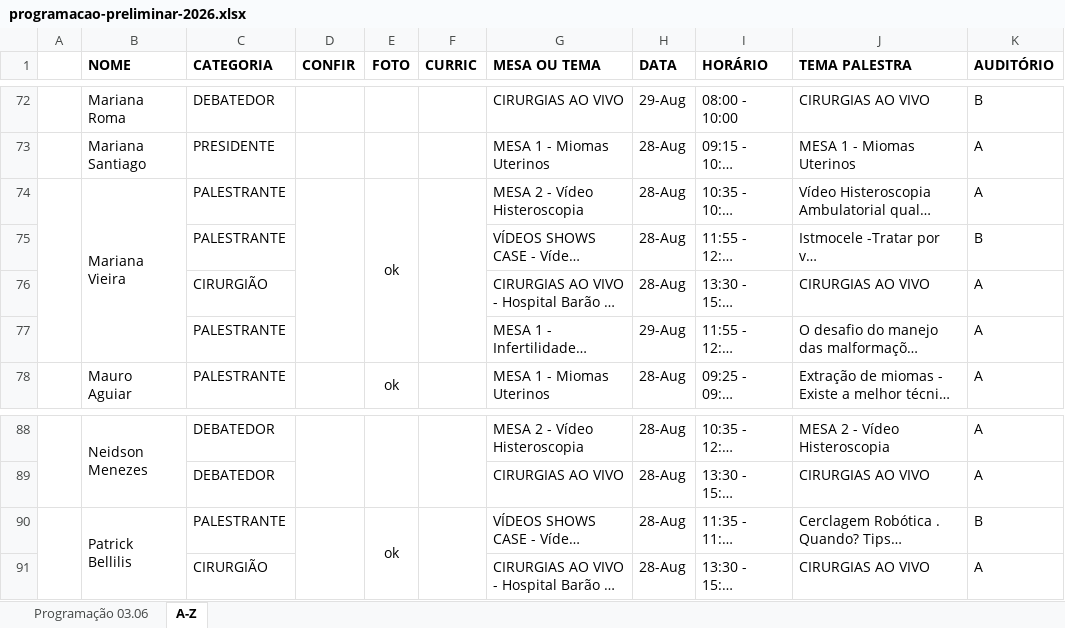
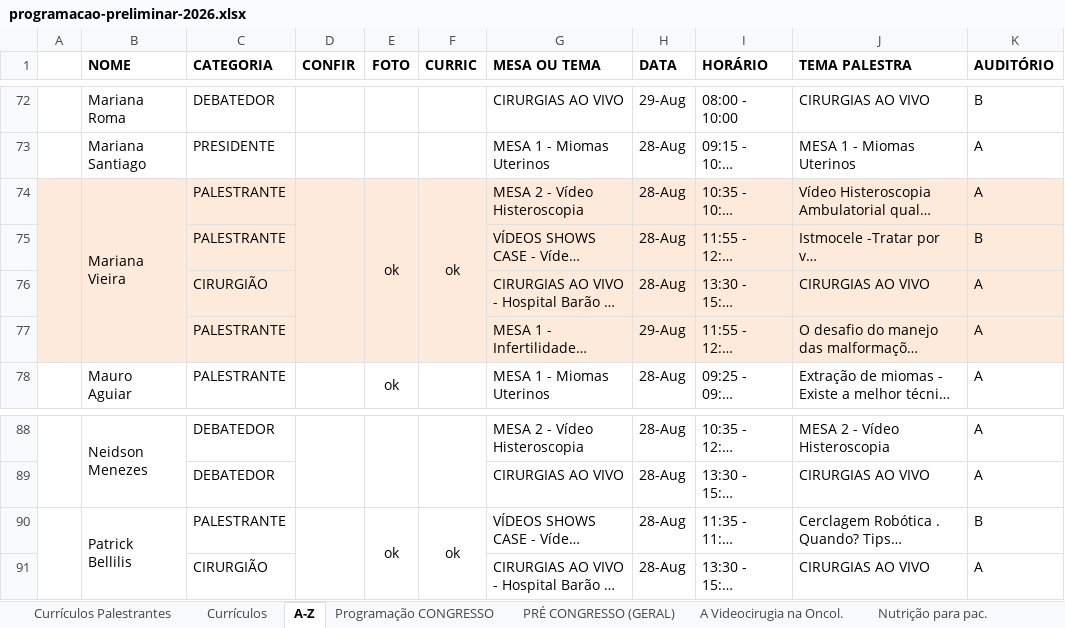
Before and after one commit to jgfn1/luka, an Excel workbook: endogineco2026/schedule/programacao-preliminar-2026.xlsx, sheet A-Z, drawn as a sheet; only a part is shown, gaps mark what is left out; long unchanged cells end in …; values as stored, in another font and other column widths than the file's, no borders; the diff names each change by its address in the sheet, - before the commit and + after, or states it on an @@ line.

Commit message:
Update schedule and program files for Endogineco 2026
- Added new pre-congress courses including "Videocirurgia", "Nutrição para Pacientes com Endometriose", "USG Mapeamento de Endometriose", and "Sutura Dry Lab em Sutura Endoscópica" with detailed schedules in CSV format.
- Updated the main schedule in programacao-preliminar-2026.csv to reflect changes in session timings and added new speaker details.
- Created corresponding PDF and XLSX files for the new pre-congress programs to ensure data accessibility.
- Enhanced the HTML generation script to accommodate the new pre-congress sections and improve overall schedule integration.

```diff
--- a/endogineco2026/schedule/programacao-preliminar-2026.xlsx (sheet A-Z)
+++ b/endogineco2026/schedule/programacao-preliminar-2026.xlsx (sheet A-Z)
-sheet tab: Programação 03.06
+sheet tab: Currículos Palestrantes
+sheet tab: Currículos
+sheet tab: Programação CONGRESSO
+sheet tab: PRÉ CONGRESSO (GERAL)
+sheet tab: A Videocirugia na Oncol.
+sheet tab: Nutrição para pac.
-A74:K77 fill: none
+A74:K77 fill: #FDEADA
-F74 (CURRIC): (empty)
+F74 (CURRIC): ok
-F90 (CURRIC): (empty)
+F90 (CURRIC): ok
```
Also changed, not shown: other sheet tabs, charts or pictures, 17 other files.
